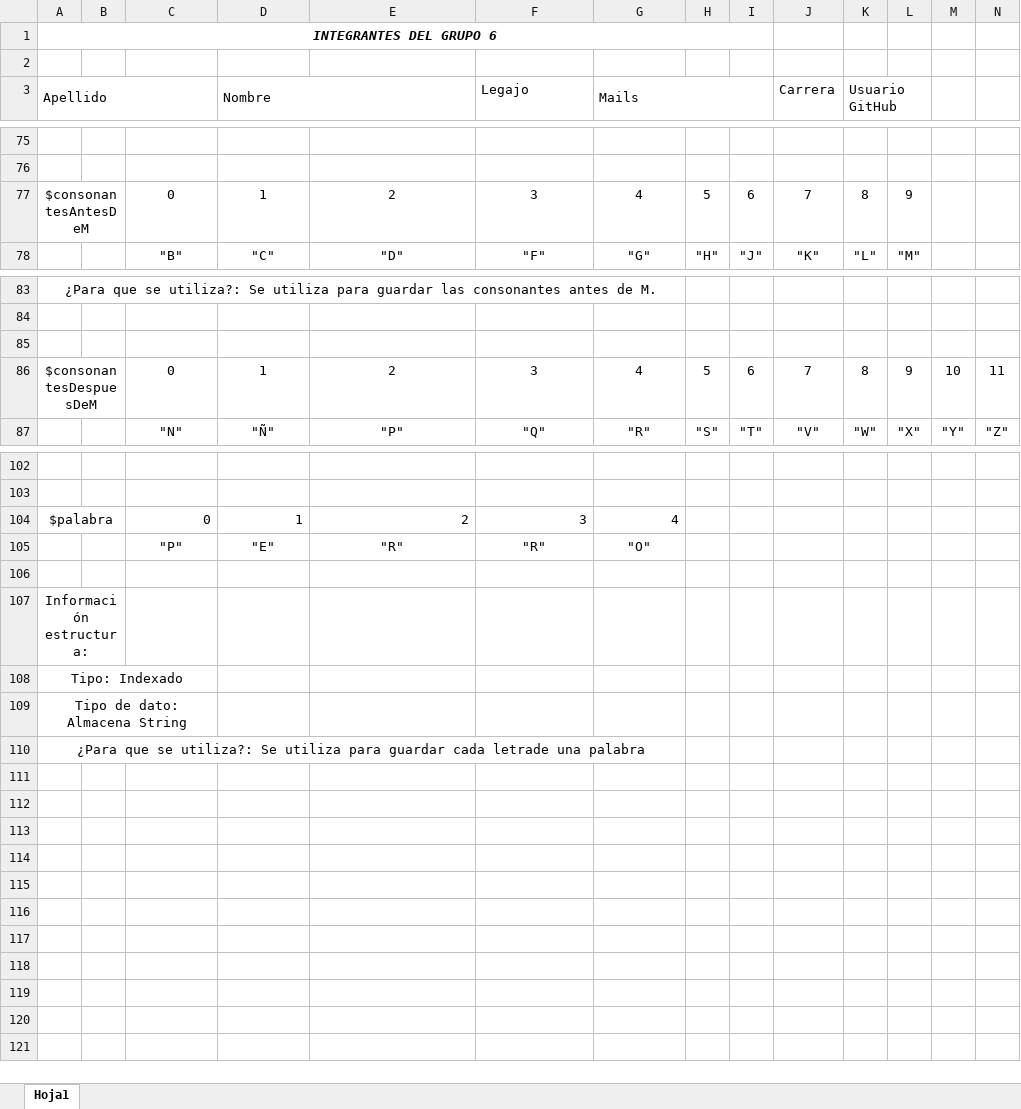
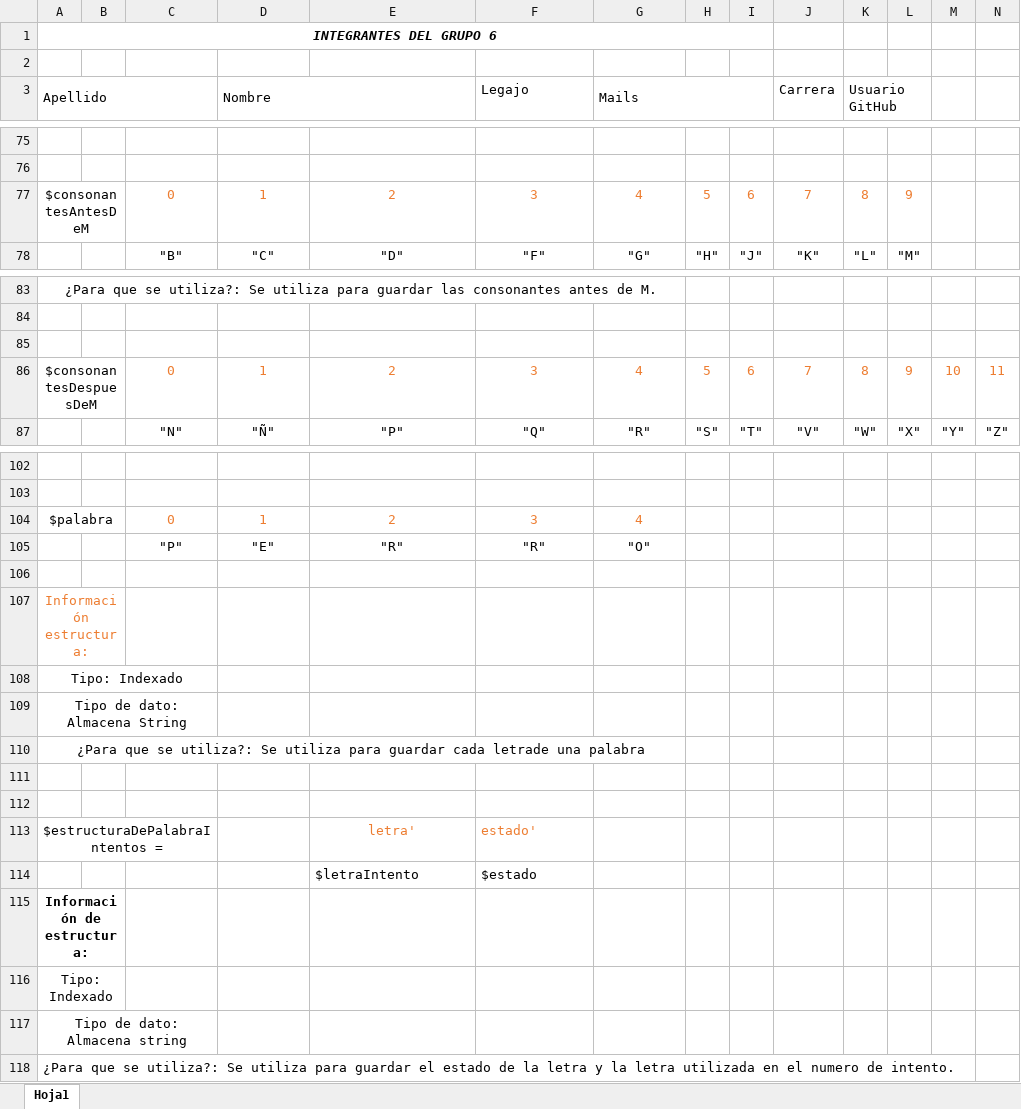
Before and after one commit to GabyCh92/wordix, an Excel workbook: estructurasDatosWordix.xlsx, sheet Hoja1, drawn as a sheet; only a part is shown, gaps mark what is left out; values as stored, in another font and other column widths than the file's, no borders; rows hold the shown columns only; the diff covers the shown part only; the diff names each change by its address in the sheet, - before the commit and + after, or states it on an @@ line.

```diff
--- a/estructurasDatosWordix.xlsx (sheet Hoja1)
+++ b/estructurasDatosWordix.xlsx (sheet Hoja1)
-C77:L77 text colour: black
+C77:L77 text colour: #ED7D31
-C86:N86 text colour: black
+C86:N86 text colour: #ED7D31
@@ C104:G104 text colour: black → #ED7D31, alignment: right → center @@
-A107 text colour: black
+A107 text colour: #ED7D31
+row 111: (empty)
+row 112: (empty)
+row 113: $estructuraDePalabraIntentos = |  |  |  | letra' | estado'
+row 114:  |  |  |  | $letraIntento | $estado
+row 115: Información de estructura:
+row 116: Tipo: Indexado
+row 117: Tipo de dato: Almacena string
+row 118: ¿Para que se utiliza?: Se utiliza para guardar el estado de la letra y la letra utilizada en el numero de intento.
```
Also changed, not shown: 9 edited cells, cell formats and merged cells elsewhere in this sheet, 1 other file.
